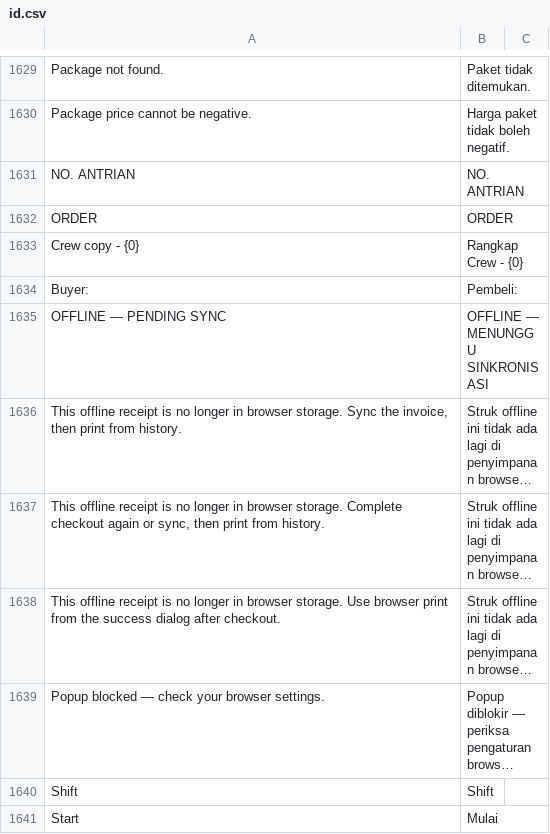
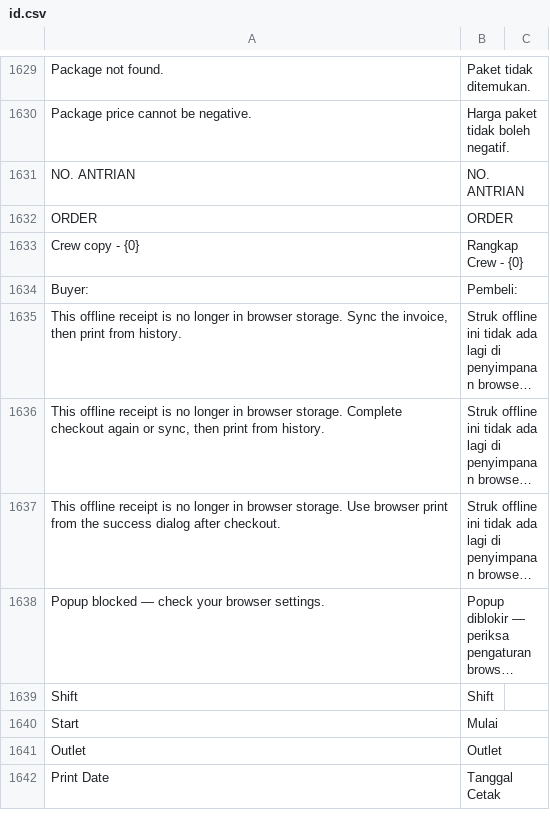
Before and after one commit to Muhayustrid/POSNext, a CSV file: pos_next/translations/id.csv, drawn as a sheet; only a part is shown, gaps mark what is left out; the shorter side is filled out with more unchanged rows; long unchanged cells end in …; the diff names each change by its address in the sheet, - before the commit and + after, or states it on an @@ line.

Commit message:
fix(print): hapus badge OFFLINE PENDING SYNC dari struk offline

```diff
--- a/pos_next/translations/id.csv
+++ b/pos_next/translations/id.csv
-row 1635: OFFLINE — PENDING SYNC | OFFLINE — MENUNGGU SINKRONISASI
```
Also changed, not shown: 3 other files.
